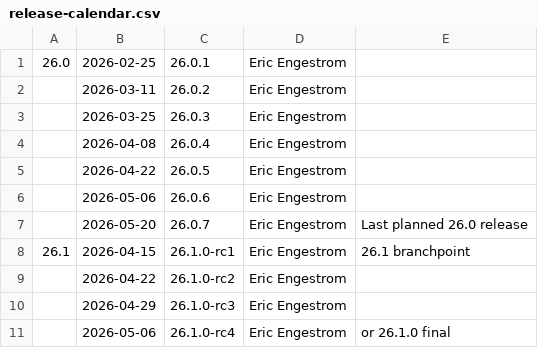
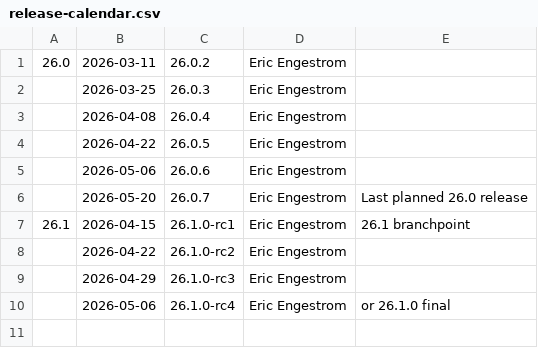
Before and after one commit to joshuaswarren/mesa-1, a CSV file: docs/release-calendar.csv, drawn as a sheet.

Commit message:
docs: update calendar for 26.0.1
Part-of: <https://gitlab.freedesktop.org/mesa/mesa/-/merge_requests/40100>

```diff
--- a/docs/release-calendar.csv
+++ b/docs/release-calendar.csv
@@ -1,3 +1,2 @@
-26.0,2026-02-25,26.0.1,Eric Engestrom,
-,2026-03-11,26.0.2,Eric Engestrom,
+26.0,2026-03-11,26.0.2,Eric Engestrom,
 ,2026-03-25,26.0.3,Eric Engestrom,
```
